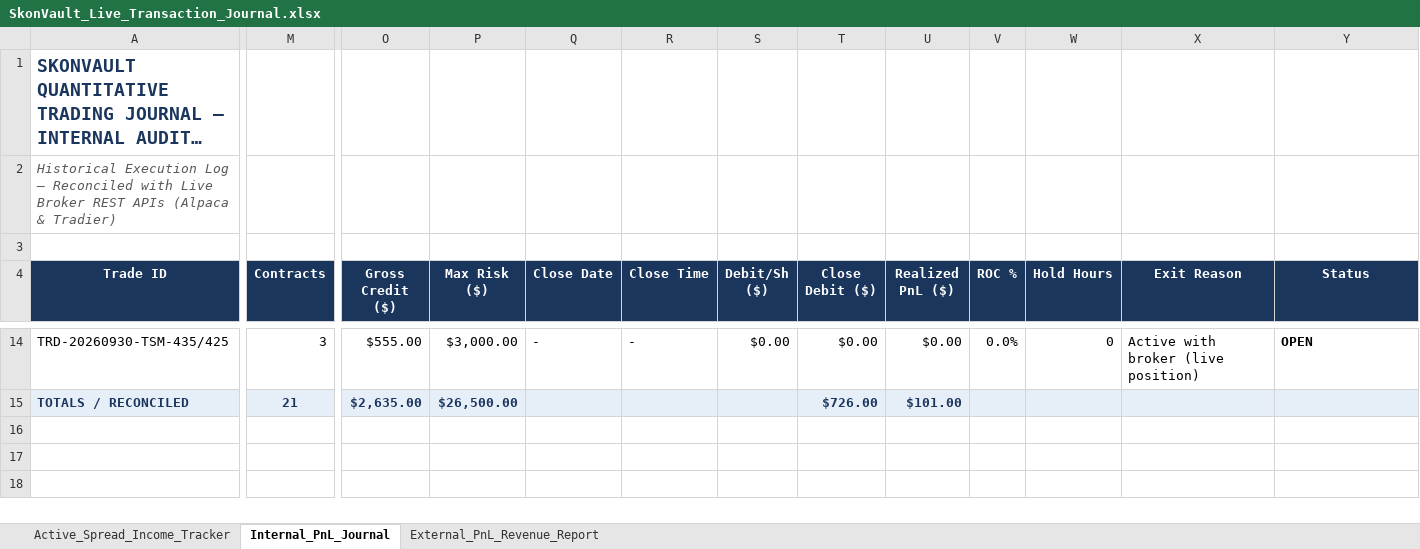
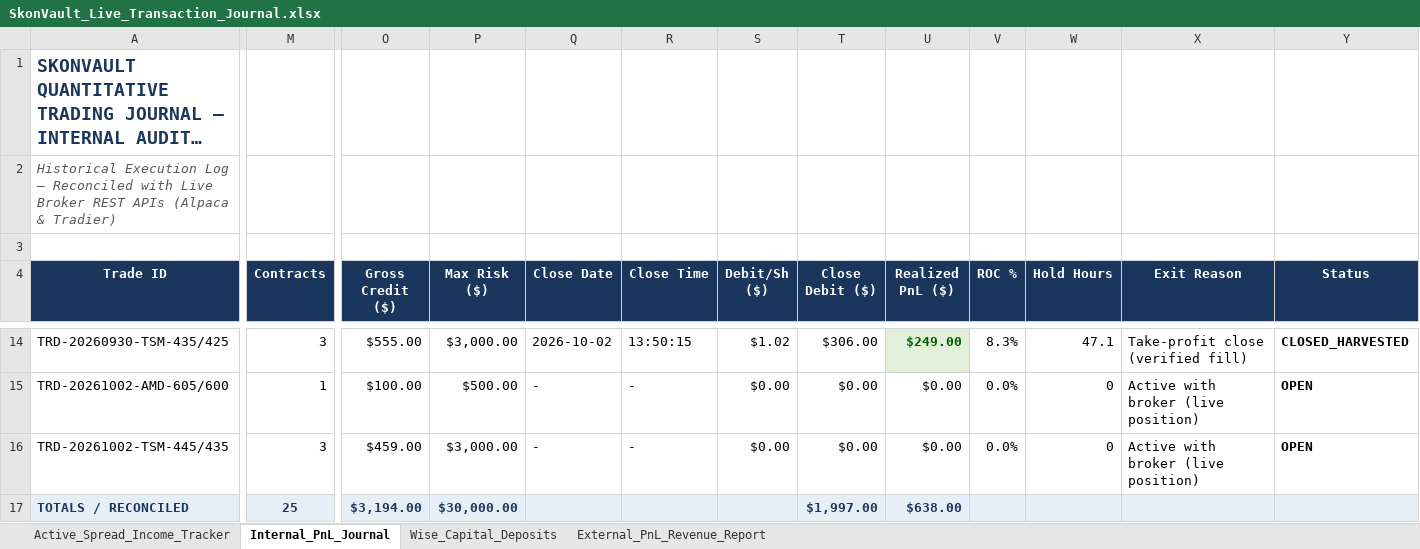
Before and after one commit to Skonph/openclaw-vault, an Excel workbook: SkonVault_Live_Transaction_Journal.xlsx, sheet Internal_PnL_Journal, drawn as a sheet; only a part is shown, gaps mark what is left out; long unchanged cells end in …; values as stored, in another font and other column widths than the file's, no borders; addresses are those after the commit; rows hold the shown columns only; the diff covers the shown part only; the diff names each change by its address in the sheet, - before the commit and + after, or states it on an @@ line.

Commit message:
fix(journal): cycle-matching spread reconstruction and restore Wise_Capital_Deposits sheet

```diff
--- a/SkonVault_Live_Transaction_Journal.xlsx (sheet Internal_PnL_Journal)
+++ b/SkonVault_Live_Transaction_Journal.xlsx (sheet Internal_PnL_Journal)
+sheet tab: Wise_Capital_Deposits
-Q14 (Close Date): -
+Q14 (Close Date): 2026-10-02
-R14 (Close Time): -
+R14 (Close Time): 13:50:15
-S14 (Debit/Sh ($)): $0.00
+S14 (Debit/Sh ($)): $1.02
-T14 (Close Debit ($)): $0.00
+T14 (Close Debit ($)): $306.00
@@ U14 fill: none → #E2F0D9, bold: off → on, text colour: black → #006100 @@
-U14 (Realized PnL ($)): $0.00
+U14 (Realized PnL ($)): $249.00
-V14 (ROC %): 0.0%
+V14 (ROC %): 8.3%
-W14 (Hold Hours): 0
+W14 (Hold Hours): 47.1
-X14 (Exit Reason): Active with broker (live position)
+X14 (Exit Reason): Take-profit close (verified fill)
-Y14 (Status): OPEN
+Y14 (Status): CLOSED_HARVESTED
+row 15: TRD-20261002-AMD-605/600 | 1 | $100.00 | $500.00 | - | - | $0.00 | $0.00 | $0.00 | 0.0% | 0 | Active with broker (live position) | OPEN
+row 16: TRD-20261002-TSM-445/435 | 3 | $459.00 | $3,000.00 | - | - | $0.00 | $0.00 | $0.00 | 0.0% | 0 | Active with broker (live position) | OPEN
-M17 (Contracts): 21
+M17 (Contracts): 25
-O17 (Gross Credit ($)): $2,635.00
+O17 (Gross Credit ($)): $3,194.00
-P17 (Max Risk ($)): $26,500.00
+P17 (Max Risk ($)): $30,000.00
-T17 (Close Debit ($)): $726.00
+T17 (Close Debit ($)): $1,997.00
-U17 (Realized PnL ($)): $101.00
+U17 (Realized PnL ($)): $638.00
```
Also changed, not shown: 41 edited cells and cell formats elsewhere in this sheet, sheet Active_Spread_Income_Tracker, sheet External_PnL_Revenue_Report, formulas that keep their value, SkonVault_Transaction_Journal.xlsx, shared/SkonVault_Live_Transaction_Journal.xlsx, 3 other files.
